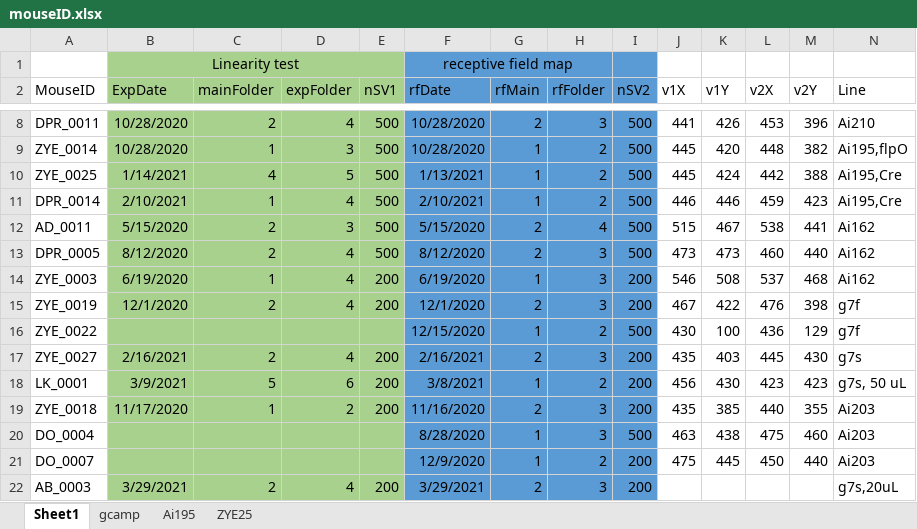
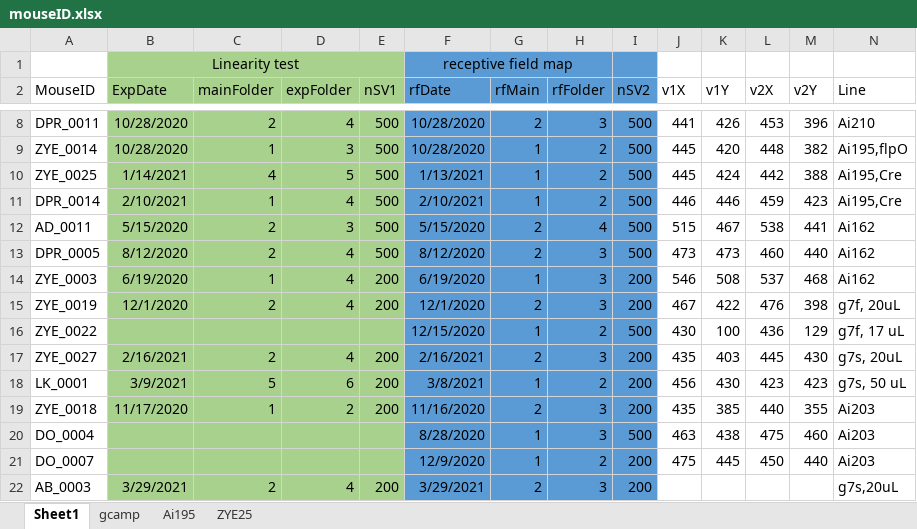
Before and after one commit to zhiwen10/GCAMPLinePowerSpecCompare, an Excel workbook: mouseID.xlsx, sheet Sheet1, drawn as a sheet; only a part is shown, gaps mark what is left out; values as stored, in another font and other column widths than the file's, no borders; the diff names each change by its address in the sheet, - before the commit and + after, or states it on an @@ line.

Commit message:
add xlsx file

```diff
--- a/mouseID.xlsx (sheet Sheet1)
+++ b/mouseID.xlsx (sheet Sheet1)
-N15 (Line): g7f
+N15 (Line): g7f, 20uL
-N16 (Line): g7f
+N16 (Line): g7f, 17 uL
-N17 (Line): g7s
+N17 (Line): g7s, 20uL
```
